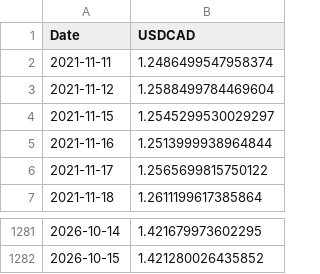
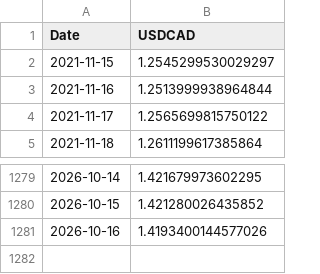
Before and after one commit to ViruAgrawal/sugar11-pipeline, a CSV file: cadusd_spot.csv, drawn as a sheet; only a part is shown, gaps mark what is left out; removed rows and columns are numbered as before the commit, all else as after; the diff names each change by its address in the sheet, - before the commit and + after, or states it on an @@ line.

```diff
--- a/cadusd_spot.csv
+++ b/cadusd_spot.csv
-row 2: 2021-11-11 | 1.2486499547958374
-row 3: 2021-11-12 | 1.2588499784469604
+row 1281: 2026-10-16 | 1.4193400144577026
```
Also changed, not shown: cadusd_forwards.csv, sb_forward.csv, 2 other files.
